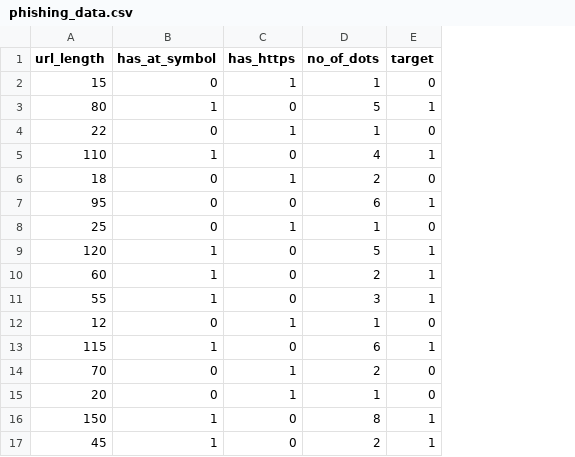
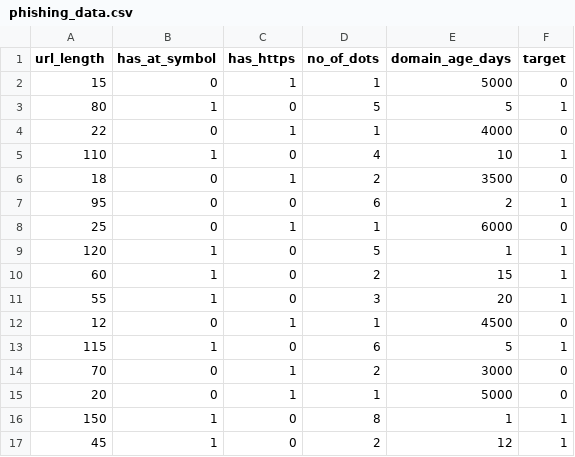
Before and after one commit to Nithin-dot-k/PhishGuard-ML, a CSV file: phishing_data.csv, drawn as a sheet; the diff names each change by its address in the sheet, - before the commit and + after, or states it on an @@ line.

```diff
--- a/phishing_data.csv
+++ b/phishing_data.csv
+column E (domain_age_days), rows 2-17: 5000 | 5 | 4000 | 10 | 3500 | 2 | 6000 | 1 | 15 | 20 | 4500 | 5 | 3000 | 5000 | 1 | 12
```
Also changed, not shown: 7 other files.
